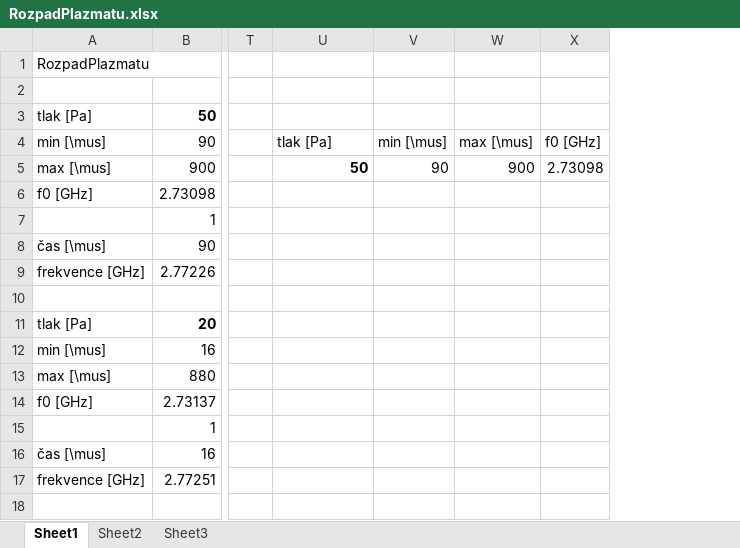
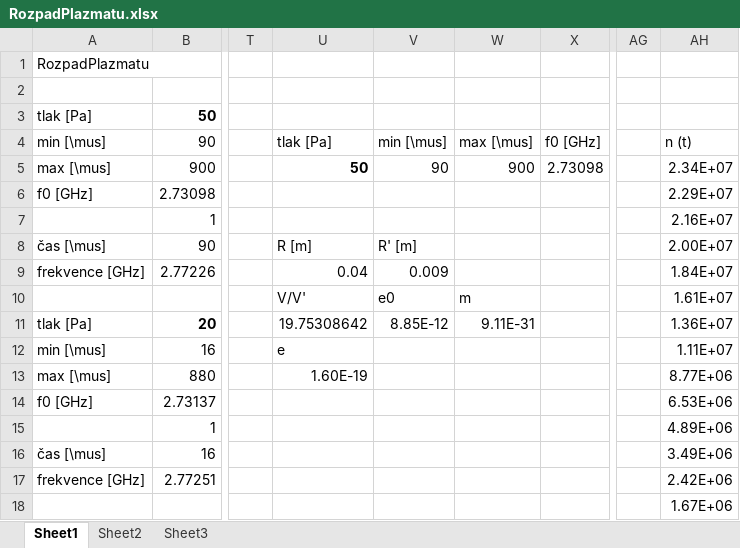
Before and after one commit to Raay473667/PraktikaPlazma, an Excel workbook: 04_RozpadPlazmatu/data/RozpadPlazmatu.xlsx, sheet Sheet1, drawn as a sheet; only a part is shown, gaps mark what is left out; values as stored, in another font and other column widths than the file's, no borders; the diff names each change by its address in the sheet, - before the commit and + after, or states it on an @@ line.

Commit message:
04: Updated excel data

```diff
--- a/04_RozpadPlazmatu/data/RozpadPlazmatu.xlsx (sheet Sheet1)
+++ b/04_RozpadPlazmatu/data/RozpadPlazmatu.xlsx (sheet Sheet1)
+column AG, empty
+column AH (n (t)), rows 5-18: 2.34E+07 | 2.29E+07 | 2.16E+07 | 2.00E+07 | 1.84E+07 | 1.61E+07 | 1.36E+07 | 1.11E+07 | 8.77E+06 | 6.53E+06 | 4.89E+06 | 3.49E+06 | 2.42E+06 | 1.67E+06
-U8 (tlak [Pa]): (empty)
+U8 (tlak [Pa]): R [m]
-V8 (min [\mus]): (empty)
+V8 (min [\mus]): R' [m]
-U9 (tlak [Pa]): (empty)
+U9 (tlak [Pa]): 0.04
-V9 (min [\mus]): (empty)
+V9 (min [\mus]): 0.009
-U10 (tlak [Pa]): (empty)
+U10 (tlak [Pa]): V/V'
-V10 (min [\mus]): (empty)
+V10 (min [\mus]): e0
-W10 (max [\mus]): (empty)
+W10 (max [\mus]): m
-U11 (tlak [Pa]): (empty)
+U11 (tlak [Pa]): 19.75308642
-V11 (min [\mus]): (empty)
+V11 (min [\mus]): 8.85E-12
-W11 (max [\mus]): (empty)
+W11 (max [\mus]): 9.11E-31
-U12 (tlak [Pa]): (empty)
+U12 (tlak [Pa]): e
-U13 (tlak [Pa]): (empty)
+U13 (tlak [Pa]): 1.60E-19
```
